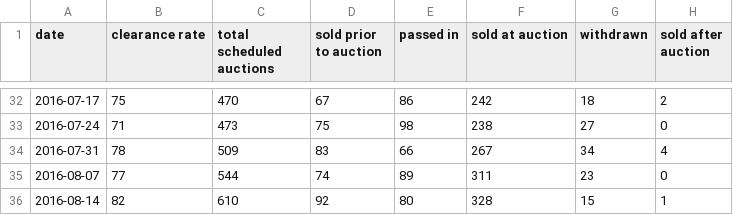
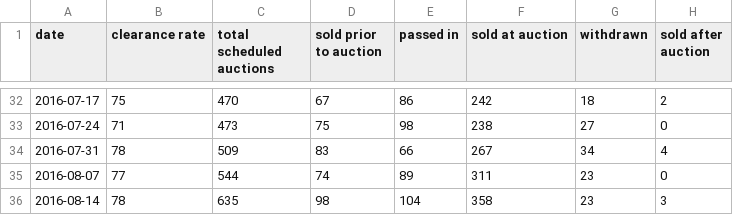
Before and after one commit to cameronmendoza/syd_auction_results, a CSV file: syd_results.csv, drawn as a sheet; only a part is shown, gaps mark what is left out.

Commit message:
Update results 17082016.

```diff
--- a/syd_results.csv
+++ b/syd_results.csv
@@ -35,2 +35,2 @@ date,clearance rate,total scheduled auctions,sold prior to auction,passed in,sol
 2016-08-07,77,544,74,89,311,23,0
-2016-08-14,82,610,92,80,328,15,1
+2016-08-14,78,635,98,104,358,23,3
```
